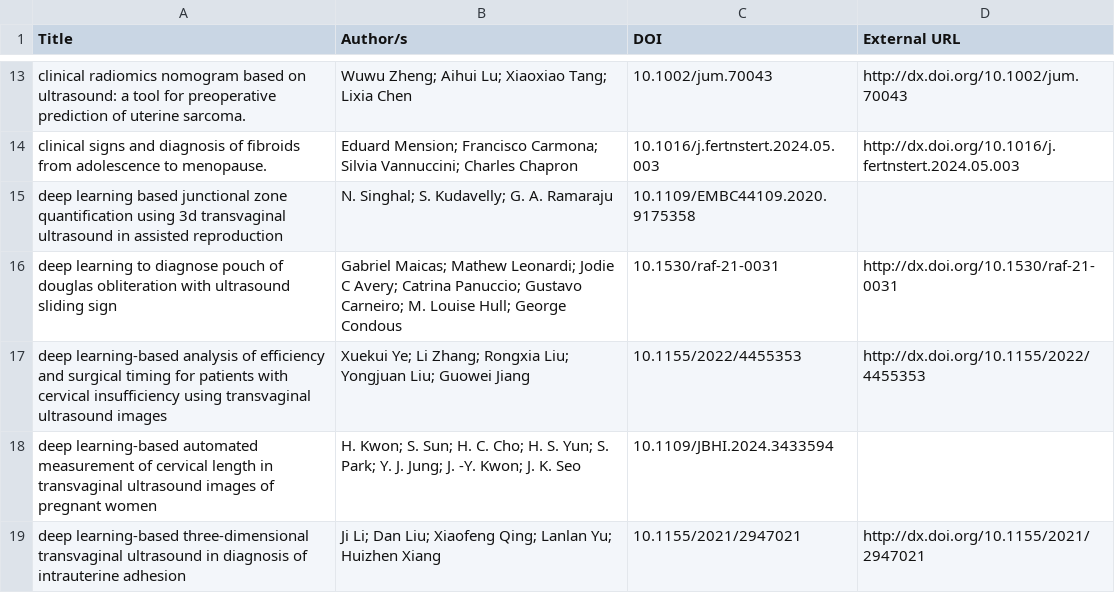
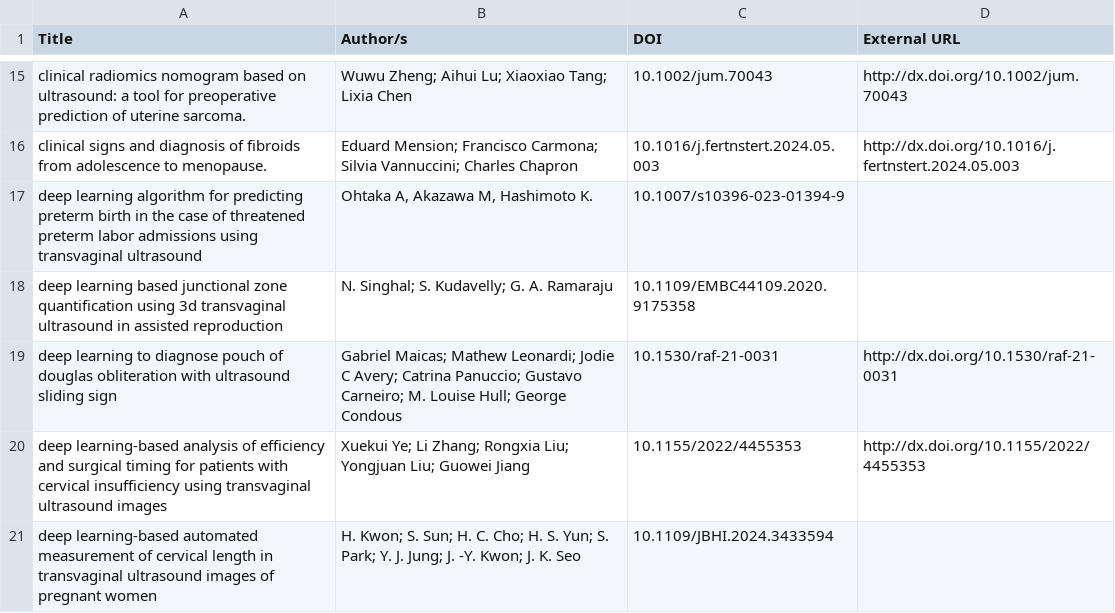
Before and after one commit to silkeholmebonnen/ProjectofSilkeBonnen-MLinAdenomyosisDiagnosis, a CSV file: filtered_papers/uterus/filtered-papers.csv (was filtered_papers/uterus_pre-training/filtered-papers.csv), drawn as a sheet; only a part is shown, gaps mark what is left out; the shorter side is filled out with more unchanged rows; the diff covers the shown part only; the diff names each change by its address in the sheet, - before the commit and + after, or states it on an @@ line.

```diff
--- a/filtered_papers/uterus_pre-training/filtered-papers.csv
+++ b/filtered_papers/uterus/filtered-papers.csv
+row 17: deep learning algorithm for predicting preterm birth in the case of threatened preterm labor admissions using transvaginal ultrasound | Ohtaka A, Akazawa M, Hashimoto K. | 10.1007/s10396-023-01394-9
```
Also changed, not shown: 5 added rows elsewhere in this file, 8 other files.
